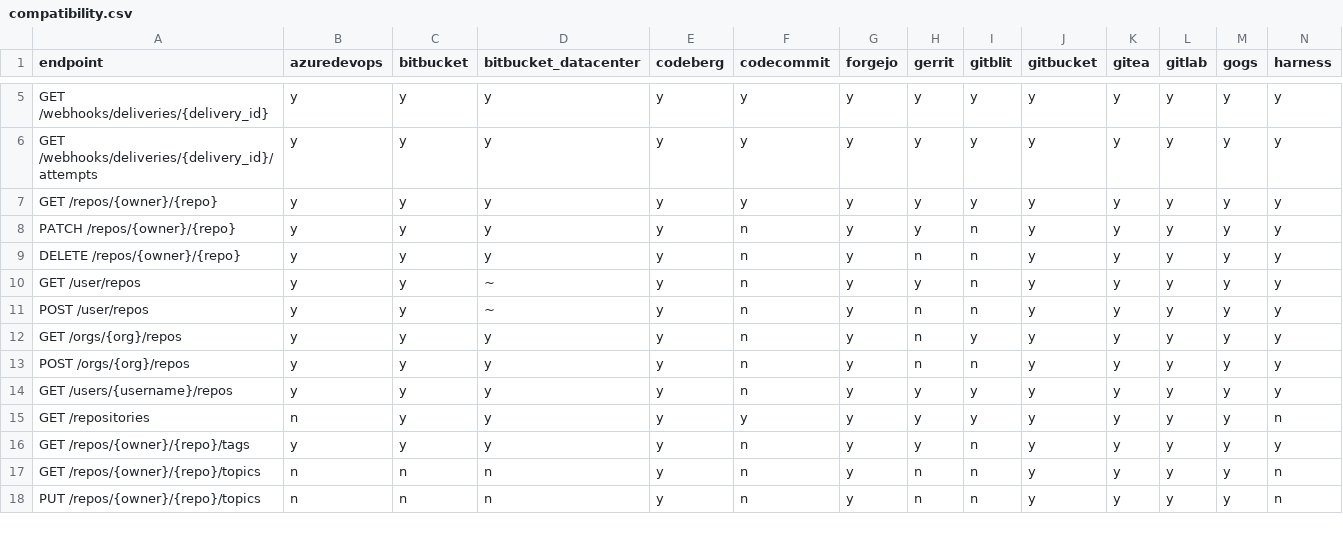
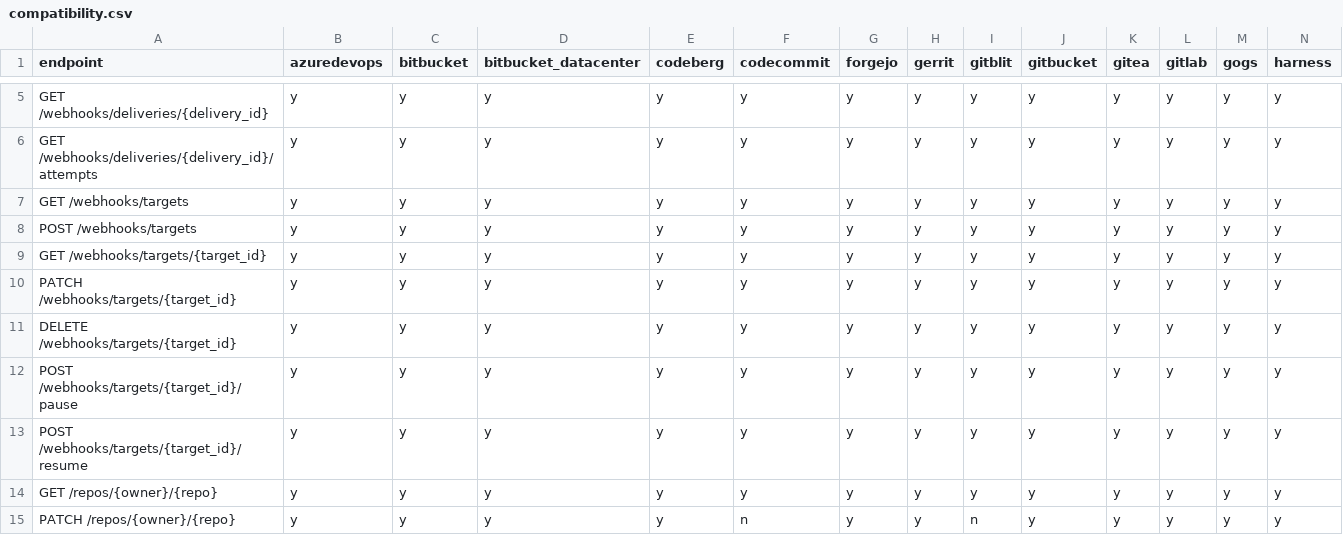
Before and after one commit to rhencke/confusio, a CSV file: site/compatibility.csv, drawn as a sheet; only a part is shown, gaps mark what is left out; the shorter side is filled out with more unchanged rows; rows hold the shown columns only; the diff names each change by its address in the sheet, - before the commit and + after, or states it on an @@ line.

Commit message:
webhooks: add target registration CRUD API (/webhooks/targets)
Adds a new confusio-native HTTP API for managing outbound webhook targets
at runtime without restarting the server.

Routes (all require Authorization header):
  GET    /webhooks/targets                     — list active targets
  POST   /webhooks/targets                     — create target (201)
  GET    /webhooks/targets/{id}                — get target (200)
  PATCH  /webhooks/targets/{id}                — partial update (200)
  DELETE /webhooks/targets/{id}                — soft-delete (204)
  POST   /webhooks/targets/{id}/pause          — pause target (200)
  POST   /webhooks/targets/{id}/resume         — resume target (200)

Implementation:
- internal/targets_api.lua: new factory make_targets_api(a) mirroring
  the deliveries_api pattern; validates auth, routes by path pattern,
  calls existing target_* functions from targets.lua
- internal/dispatch.lua: intercepts /webhooks/targets* before routing
  and auth gate, routes to a.targets_api (same pattern as deliveries_api)
- .init.lua: loads targets_api.lua and wires app.targets_api
- internal/catalog.lua: adds 7 catalog entries in the webhooks group
  (stubs never reached; entries drive validate-csv and validate-tests)
- scripts/validate-claims.lua: adds all 7 handler names to CONFUSIO_NATIVE
- site/compatibility.csv: adds y rows for all 7 endpoints × 24 backends
- test/unit-init.lua: comprehensive unit tests covering 401 auth, CRUD
  happy paths, 404 on unknown IDs, 405 on wrong methods, and lifecycle
  (create → pause → resume → delete)

```diff
--- a/site/compatibility.csv
+++ b/site/compatibility.csv
+row 7: GET /webhooks/targets | y | y | y | y | y | y | y | y | y | y | y | y | y
+row 8: POST /webhooks/targets | y | y | y | y | y | y | y | y | y | y | y | y | y
+row 9: GET /webhooks/targets/{target_id} | y | y | y | y | y | y | y | y | y | y | y | y | y
+row 10: PATCH /webhooks/targets/{target_id} | y | y | y | y | y | y | y | y | y | y | y | y | y
+row 11: DELETE /webhooks/targets/{target_id} | y | y | y | y | y | y | y | y | y | y | y | y | y
+row 12: POST /webhooks/targets/{target_id}/pause | y | y | y | y | y | y | y | y | y | y | y | y | y
+row 13: POST /webhooks/targets/{target_id}/resume | y | y | y | y | y | y | y | y | y | y | y | y | y
```
Also changed, not shown: 6 other files.
